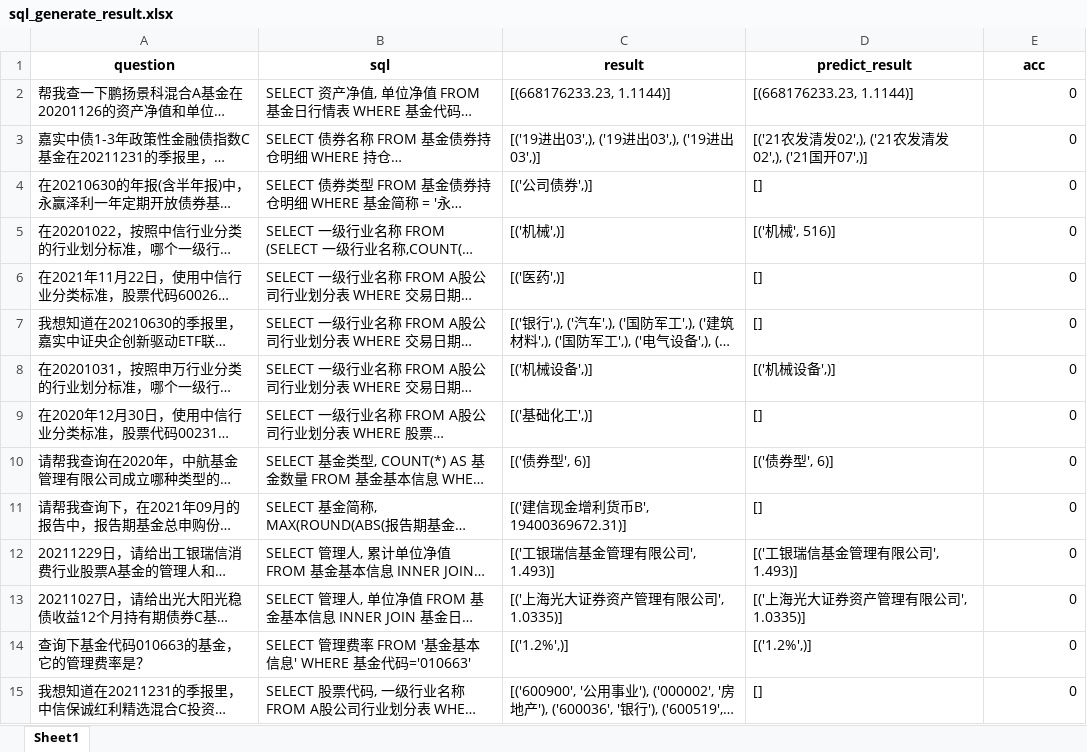
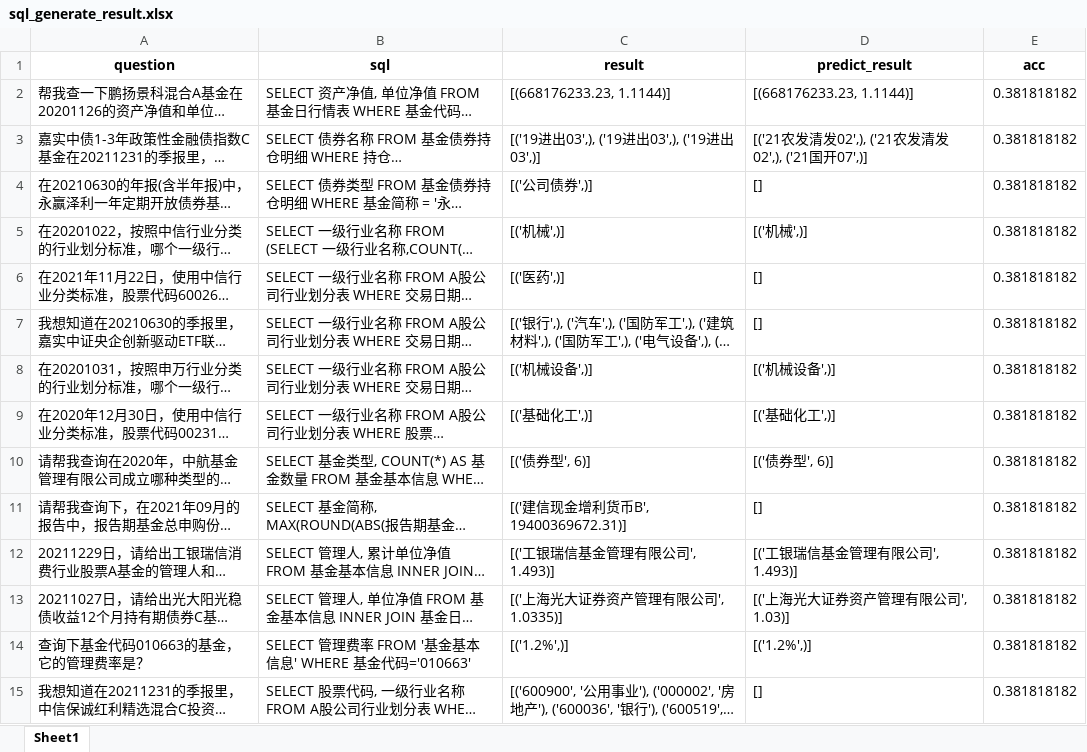
Before and after one commit to bobofueeeee/project_LLMRagCompetition, an Excel workbook: data/sql_generate_result.xlsx, sheet Sheet1, drawn as a sheet; only a part is shown; long unchanged cells end in …; values as stored, in another font and other column widths than the file's, no borders; the diff covers the shown part only; the diff names each change by its address in the sheet, - before the commit and + after, or states it on an @@ line.

```diff
--- a/data/sql_generate_result.xlsx (sheet Sheet1)
+++ b/data/sql_generate_result.xlsx (sheet Sheet1)
-E2:E15 (acc): 0
+E2:E15 (acc): 0.381818182
-D5 (predict_result): [('机械', 516)]
+D5 (predict_result): [('机械',)]
-D9 (predict_result): []
+D9 (predict_result): [('基础化工',)]
-D13 (predict_result): [('上海光大证券资产管理有限公司', 1.0335)]
+D13 (predict_result): [('上海光大证券资产管理有限公司', 1.03)]
```
Also changed, not shown: 57 edited cells elsewhere in this sheet, 24 other files.
